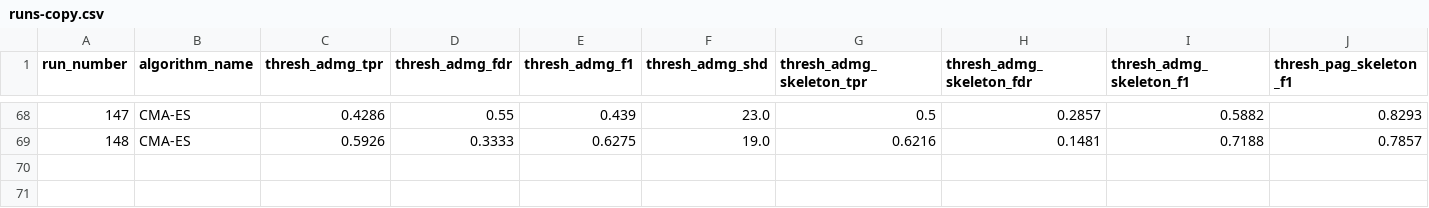
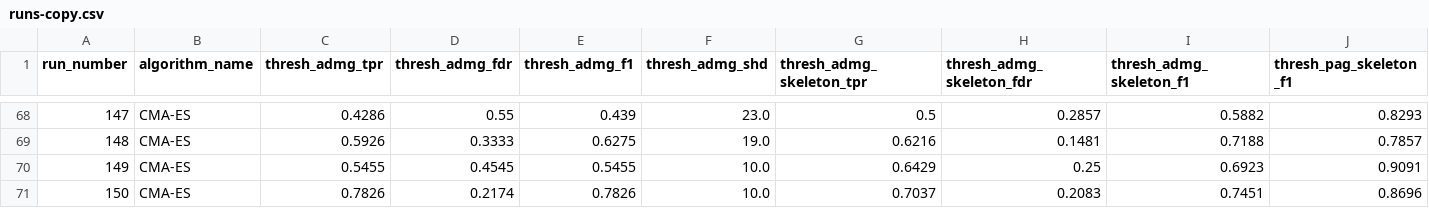
Before and after one commit to TheDansmod/thesis-relcadilac, a CSV file: runs/runs-copy.csv, drawn as a sheet; only a part is shown, gaps mark what is left out; rows hold the shown columns only; the diff names each change by its address in the sheet, - before the commit and + after, or states it on an @@ line.

```diff
--- a/runs/runs-copy.csv
+++ b/runs/runs-copy.csv
+row 70: 149 | CMA-ES | 0.5455 | 0.4545 | 0.5455 | 10.0 | 0.6429 | 0.25 | 0.6923 | 0.9091
+row 71: 150 | CMA-ES | 0.7826 | 0.2174 | 0.7826 | 10.0 | 0.7037 | 0.2083 | 0.7451 | 0.8696
```
Also changed, not shown: 7 other files.
